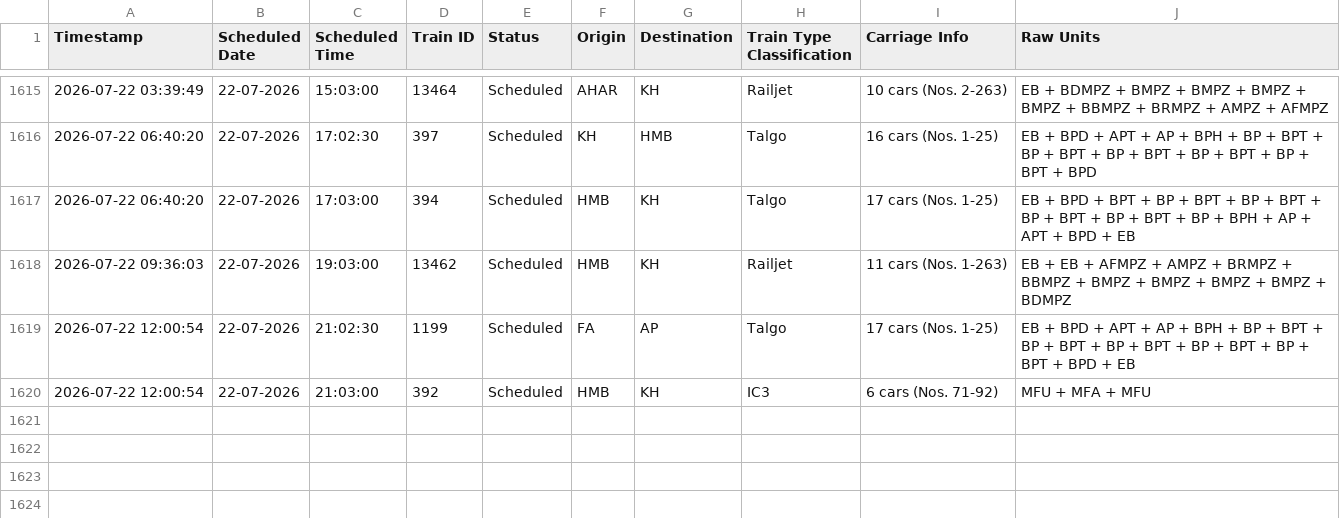
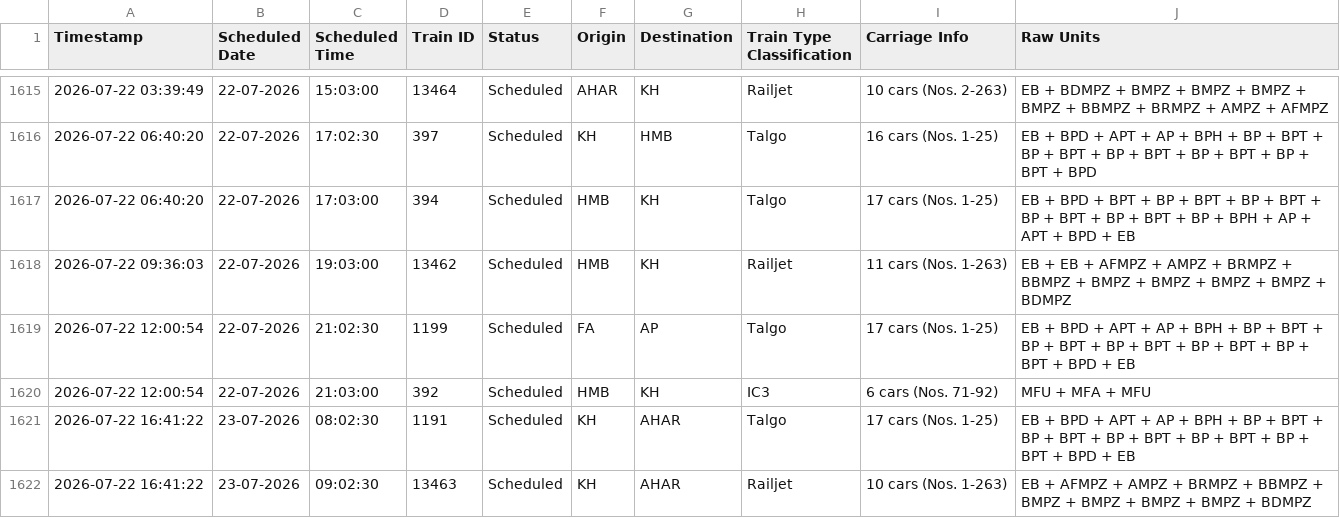
Before and after one commit to lucasvduin/talgo-tracker, a CSV file: hamburg_cph_trains.csv, drawn as a sheet; only a part is shown, gaps mark what is left out; the diff names each change by its address in the sheet, - before the commit and + after, or states it on an @@ line.

```diff
--- a/hamburg_cph_trains.csv
+++ b/hamburg_cph_trains.csv
+row 1621: 2026-07-22 16:41:22 | 23-07-2026 | 08:02:30 | 1191 | Scheduled | KH | AHAR | Talgo | 17 cars (Nos. 1-25) | EB + BPD + APT + AP + BPH + BP + BPT + BP + BPT + BP + BPT + BP + BPT + BP + BPT + BPD + EB
+row 1622: 2026-07-22 16:41:22 | 23-07-2026 | 09:02:30 | 13463 | Scheduled | KH | AHAR | Railjet | 10 cars (Nos. 1-263) | EB + AFMPZ + AMPZ + BRMPZ + BBMPZ + BMPZ + BMPZ + BMPZ + BMPZ + BDMPZ
```
Also changed, not shown: 1 other file.
